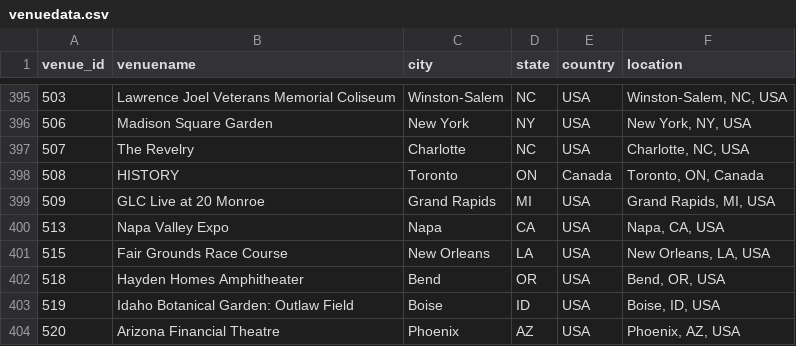
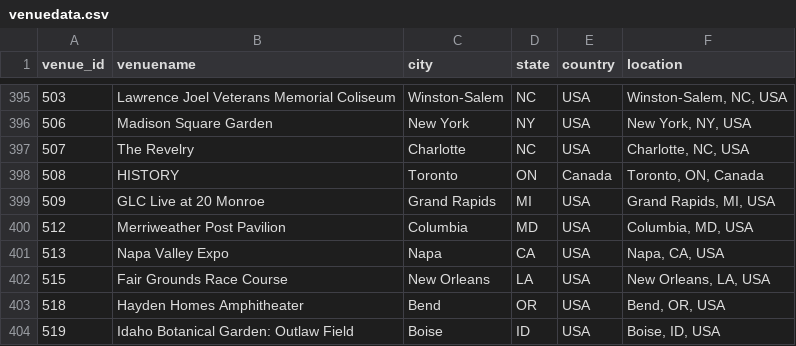
Before and after one commit to connorkitchings/Concerts, a CSV file: Data/Goose/From Web/venuedata.csv, drawn as a sheet; only a part is shown, gaps mark what is left out; the shorter side is filled out with more unchanged rows; the diff names each change by its address in the sheet, - before the commit and + after, or states it on an @@ line.

```diff
--- a/Data/Goose/From Web/venuedata.csv
+++ b/Data/Goose/From Web/venuedata.csv
+row 400: 512 | Merriweather Post Pavilion | Columbia | MD | USA | Columbia, MD, USA
```
Also changed, not shown: Data/Goose/From Web/showdata.csv, Data/Goose/Predictions/ck_plus.csv, 6 other files.
